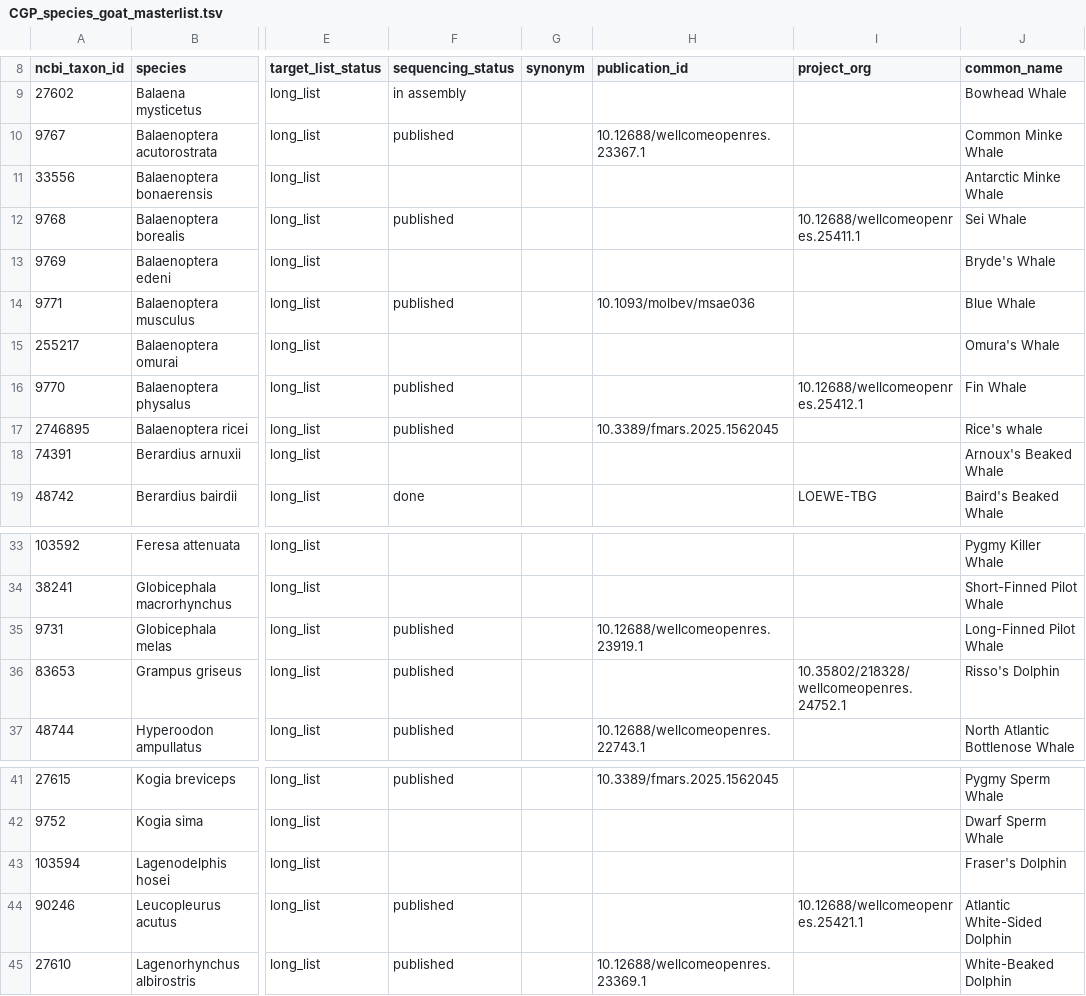
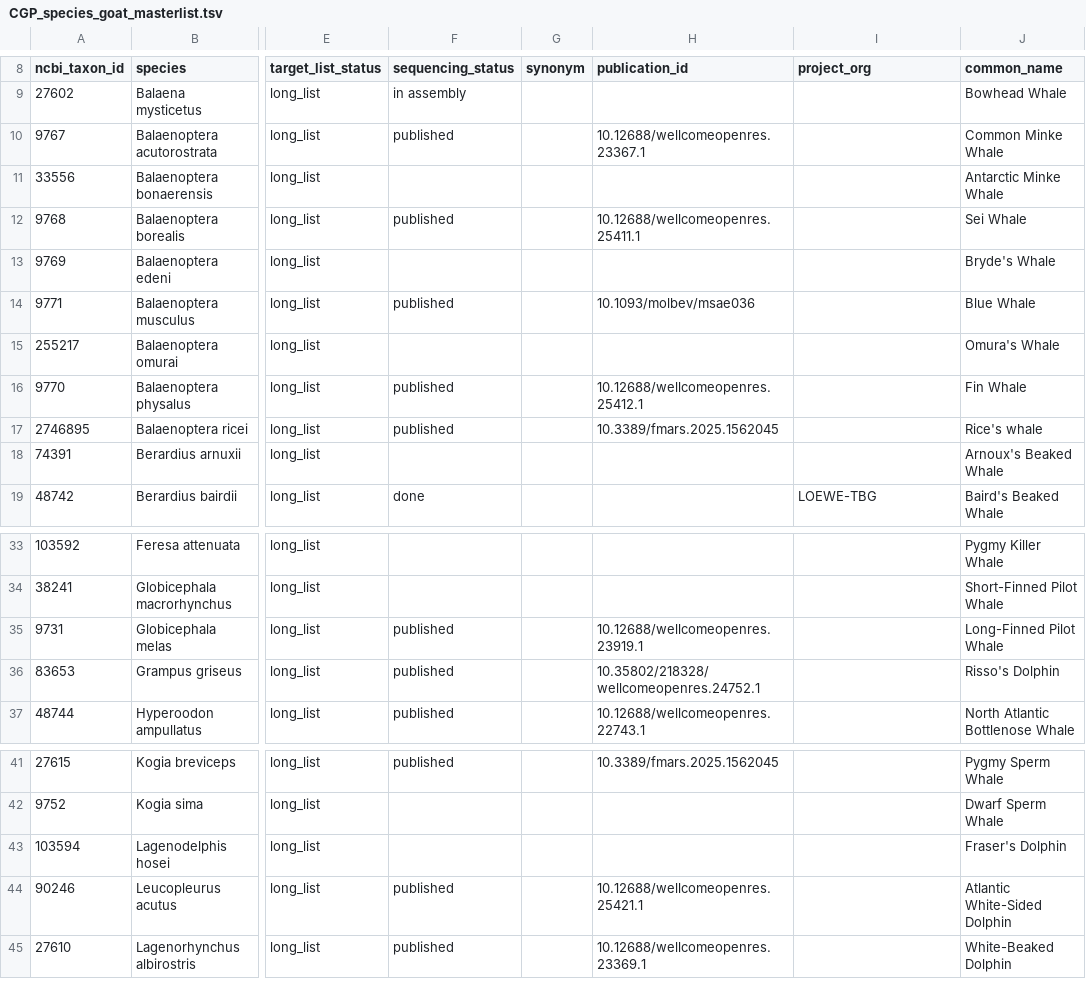
Before and after one commit to sebasalco/Cetacean-Genomes-Project, a TSV file: CGP_species_goat_masterlist.tsv, drawn as a sheet; only a part is shown, gaps mark what is left out; the diff names each change by its address in the sheet, - before the commit and + after, or states it on an @@ line.

Commit message:
fixed publication column

```diff
--- a/CGP_species_goat_masterlist.tsv
+++ b/CGP_species_goat_masterlist.tsv
-H12 (publication_id): (empty)
+H12 (publication_id): 10.12688/wellcomeopenres.25411.1
-I12 (project_org): 10.12688/wellcomeopenres.25411.1
+I12 (project_org): (empty)
-H16 (publication_id): (empty)
+H16 (publication_id): 10.12688/wellcomeopenres.25412.1
-I16 (project_org): 10.12688/wellcomeopenres.25412.1
+I16 (project_org): (empty)
-H36 (publication_id): (empty)
+H36 (publication_id): 10.35802/218328/wellcomeopenres.24752.1
-I36 (project_org): 10.35802/218328/wellcomeopenres.24752.1
+I36 (project_org): (empty)
-H44 (publication_id): (empty)
+H44 (publication_id): 10.12688/wellcomeopenres.25421.1
-I44 (project_org): 10.12688/wellcomeopenres.25421.1
+I44 (project_org): (empty)
```
